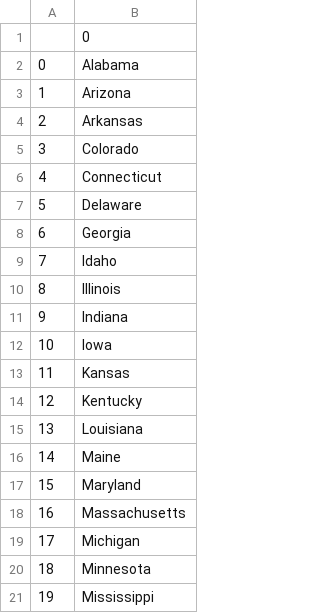
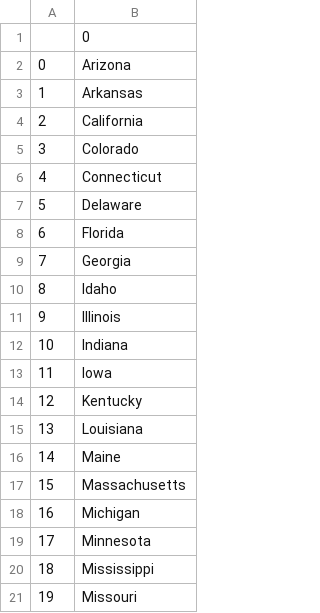
Before and after one commit to longlin10086/little-python-project, a CSV file: us_state/missing_state.csv, drawn as a sheet; only a part is shown; the shorter side is filled out with more unchanged rows; removed rows and columns are numbered as before the commit, all else as after; the diff names each change by its address in the sheet, - before the commit and + after, or states it on an @@ line.

Commit message:
优化us_state

```diff
--- a/us_state/missing_state.csv
+++ b/us_state/missing_state.csv
-row 2: 0 | Alabama
@@ column A renumbered from row 2 down @@
+row 4: 2 | California
+row 8: 6 | Florida
-row 13: 11 | Kansas
-row 17: 15 | Maryland
```
Also changed, not shown: 1 other file.
